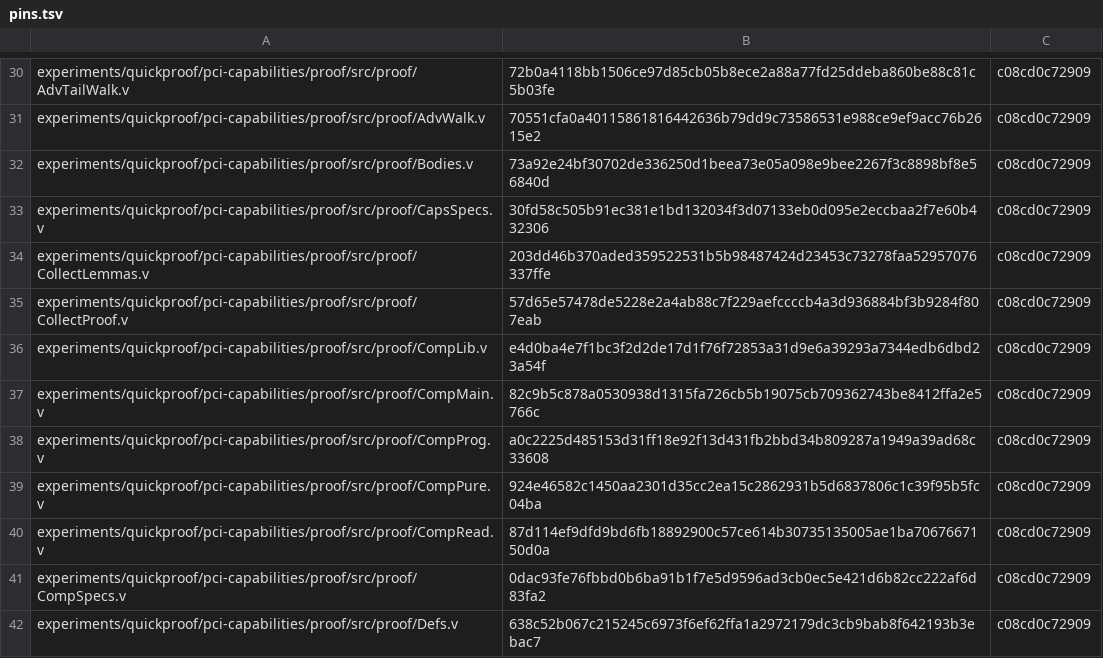
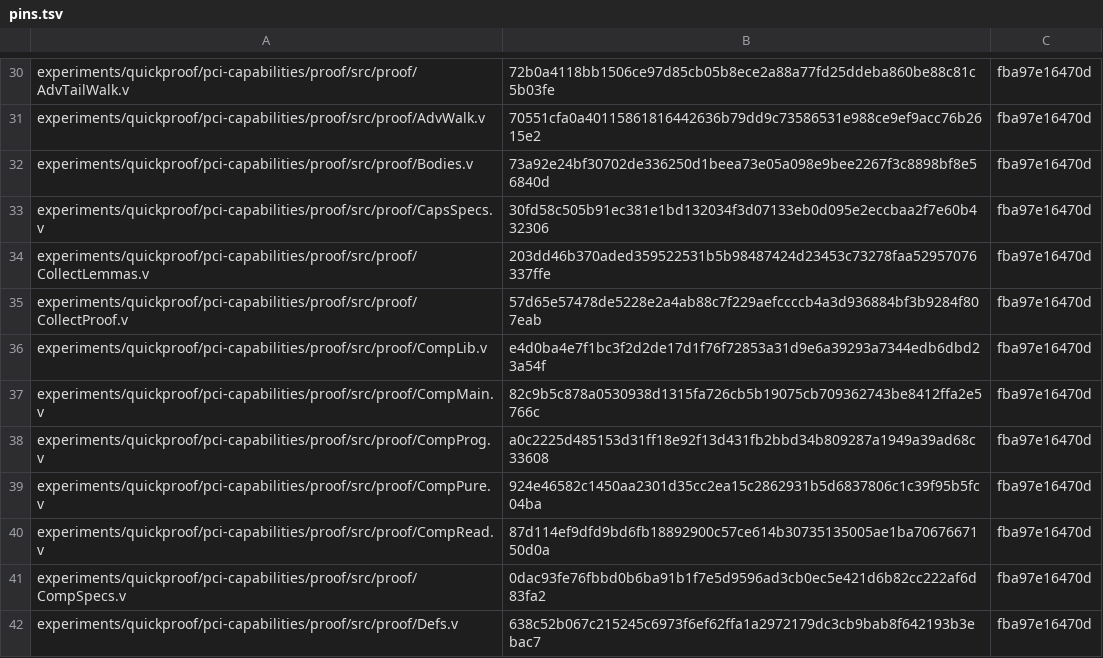
Before and after one commit to rudi-cilibrasi/leanos, a TSV file: experiments/quickproof/pci-capabilities/pins.tsv, drawn as a sheet; only a part is shown, gaps mark what is left out; the diff covers the shown part only; the diff names each change by its address in the sheet, - before the commit and + after, or states it on an @@ line.

```diff
--- a/experiments/quickproof/pci-capabilities/pins.tsv
+++ b/experiments/quickproof/pci-capabilities/pins.tsv
-C30:C42: c08cd0c72909
+C30:C42: fba97e16470d
```
Also changed, not shown: 30 edited cells elsewhere in this file, 3 other files.
